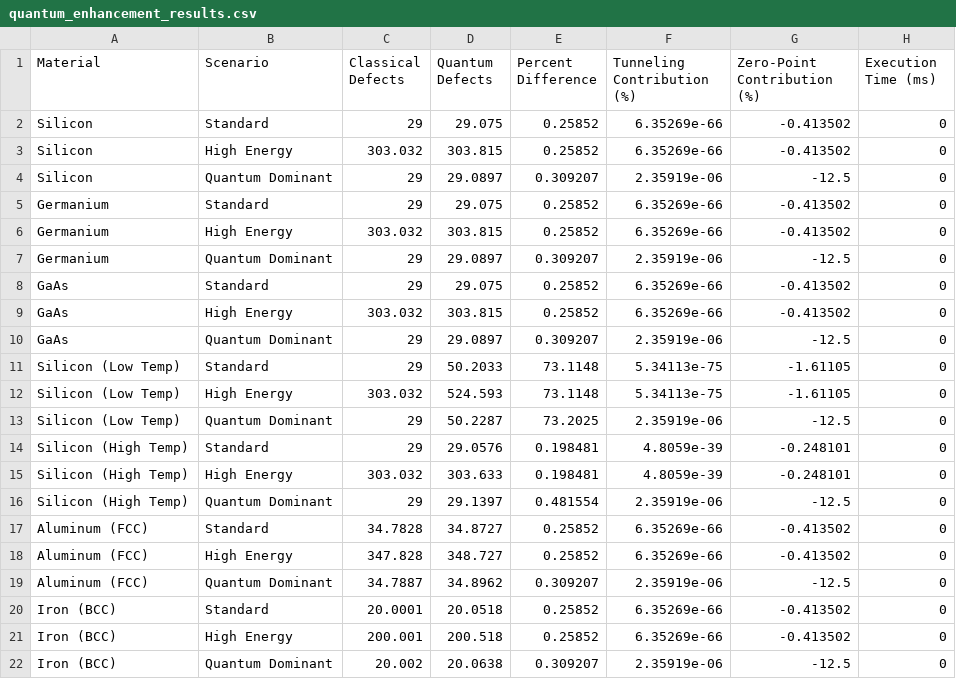
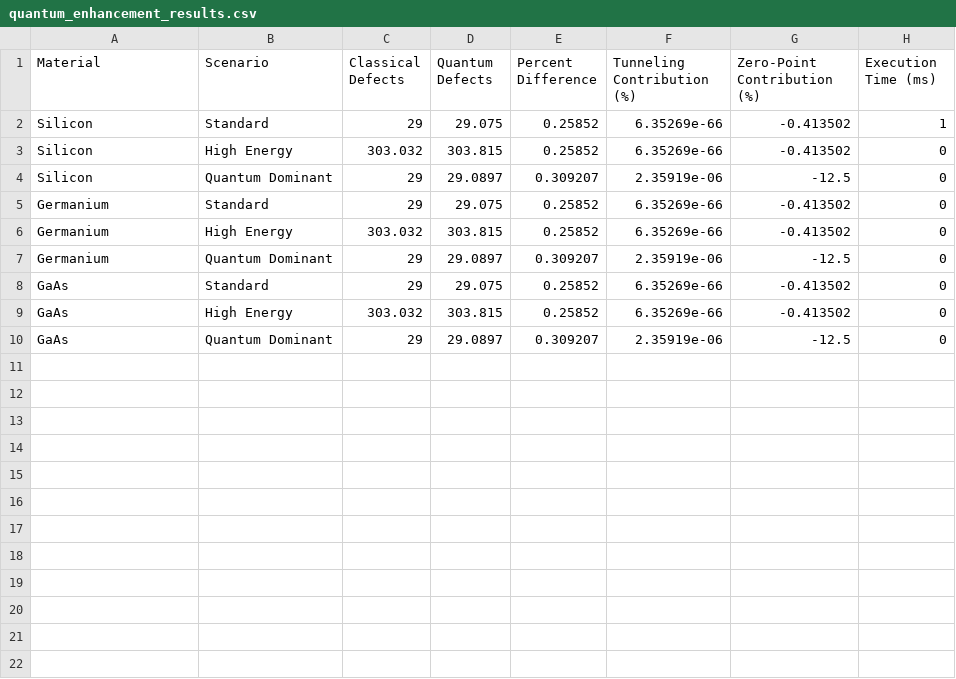
Before and after one commit to r0nlt/Space-Radiation-Tolerant, a CSV file: quantum_enhancement_results.csv, drawn as a sheet.

```diff
--- a/quantum_enhancement_results.csv
+++ b/quantum_enhancement_results.csv
@@ -1,3 +1,3 @@
 Material,Scenario,Classical Defects,Quantum Defects,Percent Difference,Tunneling Contribution (%),Zero-Point Contribution (%),Execution Time (ms)
-Silicon,Standard,29,29.075,0.25852,6.35269e-66,-0.413502,0
+Silicon,Standard,29,29.075,0.25852,6.35269e-66,-0.413502,1
 Silicon,High Energy,303.032,303.815,0.25852,6.35269e-66,-0.413502,0
@@ -10,13 +10 @@ GaAs,High Energy,303.032,303.815,0.25852,6.35269e-66,-0.413502,0
 GaAs,Quantum Dominant,29,29.0897,0.309207,2.35919e-06,-12.5,0
-Silicon (Low Temp),Standard,29,50.2033,73.1148,5.34113e-75,-1.61105,0
-Silicon (Low Temp),High Energy,303.032,524.593,73.1148,5.34113e-75,-1.61105,0
-Silicon (Low Temp),Quantum Dominant,29,50.2287,73.2025,2.35919e-06,-12.5,0
-Silicon (High Temp),Standard,29,29.0576,0.198481,4.8059e-39,-0.248101,0
-Silicon (High Temp),High Energy,303.032,303.633,0.198481,4.8059e-39,-0.248101,0
-Silicon (High Temp),Quantum Dominant,29,29.1397,0.481554,2.35919e-06,-12.5,0
-Aluminum (FCC),Standard,34.7828,34.8727,0.25852,6.35269e-66,-0.413502,0
-Aluminum (FCC),High Energy,347.828,348.727,0.25852,6.35269e-66,-0.413502,0
-Aluminum (FCC),Quantum Dominant,34.7887,34.8962,0.309207,2.35919e-06,-12.5,0
-Iron (BCC),Standard,20.0001,20.0518,0.25852,6.35269e-66,-0.413502,0
-Iron (BCC),High Energy,200.001,200.518,0.25852,6.35269e-66,-0.413502,0
-Iron (BCC),Quantum Dominant,20.002,20.0638,0.309207,2.35919e-06,-12.5,0
```
Also changed, not shown: 2 other files.
